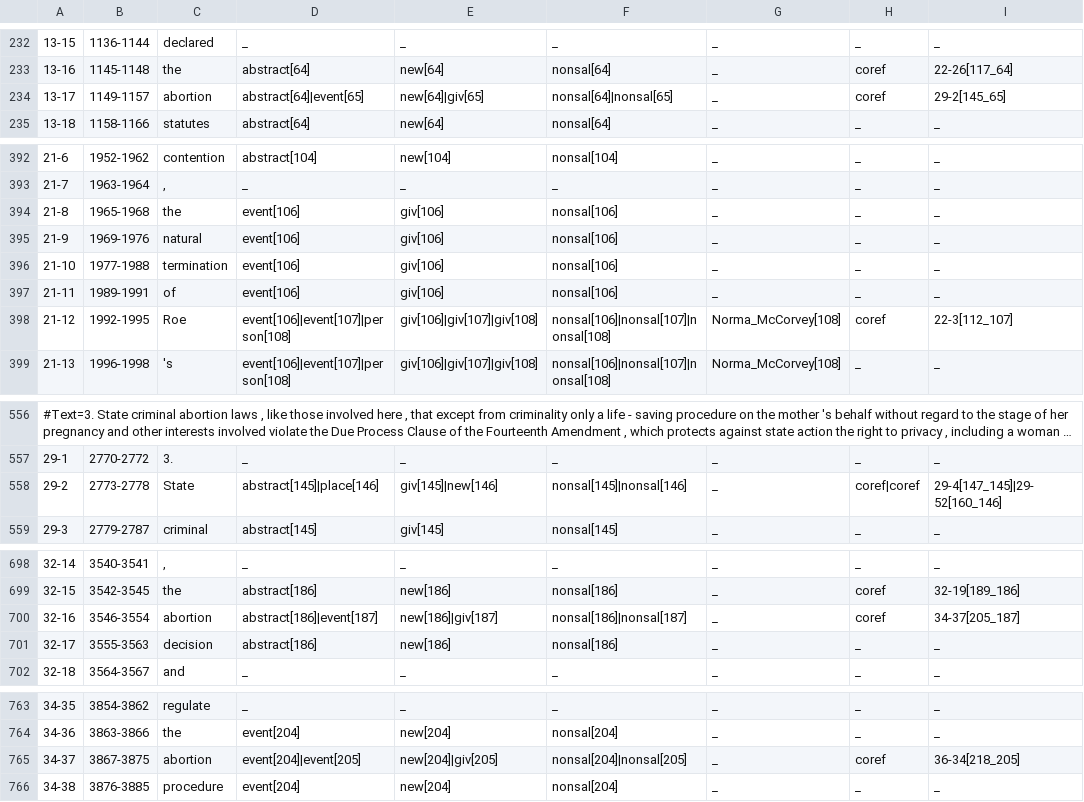
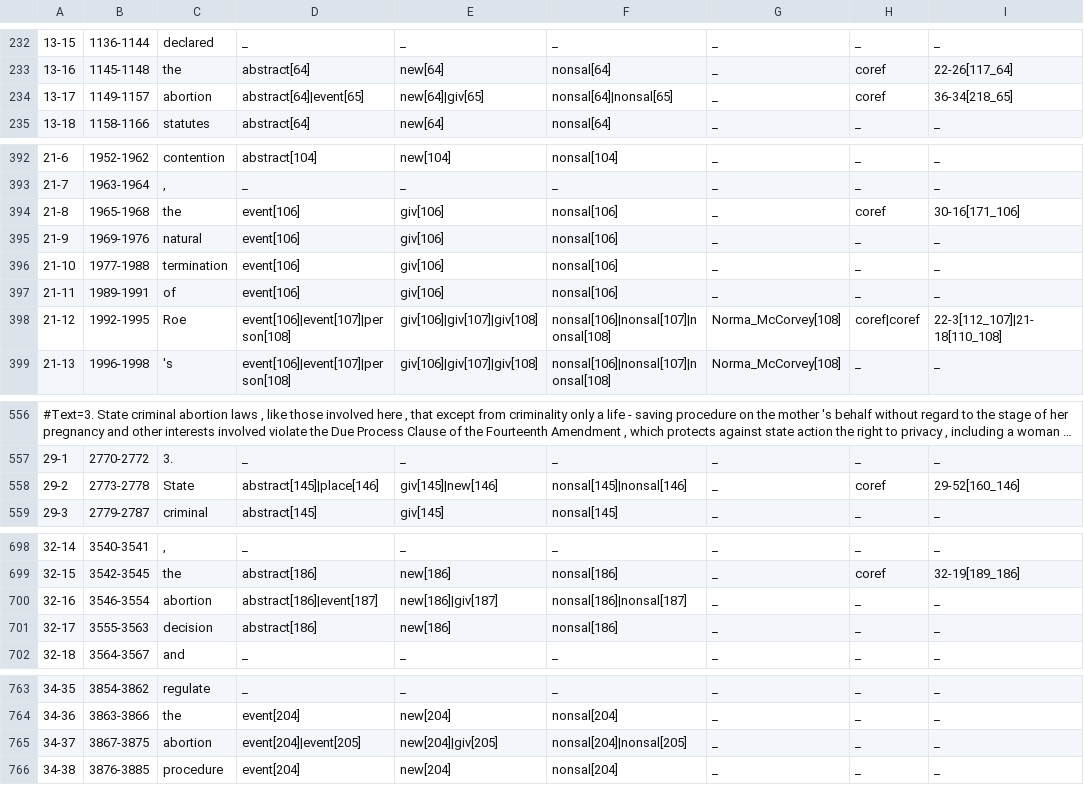
Before and after one commit to gucorpling/gentle, a TSV file: _build/src/tsv/GENTLE_legal_abortion.tsv, drawn as a sheet; only a part is shown, gaps mark what is left out; long unchanged cells end in …; the diff covers the shown part only.

Commit message:
fixed 4 coref clash errors

```diff
--- a/_build/src/tsv/GENTLE_legal_abortion.tsv
+++ b/_build/src/tsv/GENTLE_legal_abortion.tsv
@@ -233,3 +233,3 @@
 13-16	1145-1148	the	abstract[64]	new[64]	nonsal[64]	_	coref	22-26[117_64]	
-13-17	1149-1157	abortion	abstract[64]|event[65]	new[64]|giv[65]	nonsal[64]|nonsal[65]	_	coref	29-2[145_65]	
+13-17	1149-1157	abortion	abstract[64]|event[65]	new[64]|giv[65]	nonsal[64]|nonsal[65]	_	coref	36-34[218_65]	
 13-18	1158-1166	statutes	abstract[64]	new[64]	nonsal[64]	_	_	_	
@@ -393,3 +393,3 @@
 21-7	1963-1964	,	_	_	_	_	_	_	
-21-8	1965-1968	the	event[106]	giv[106]	nonsal[106]	_	_	_	
+21-8	1965-1968	the	event[106]	giv[106]	nonsal[106]	_	coref	30-16[171_106]	
 21-9	1969-1976	natural	event[106]	giv[106]	nonsal[106]	_	_	_	
@@ -397,3 +397,3 @@
 21-11	1989-1991	of	event[106]	giv[106]	nonsal[106]	_	_	_	
-21-12	1992-1995	Roe	event[106]|event[107]|person[108]	giv[106]|giv[107]|giv[108]	nonsal[106]|nonsal[107]|nonsal[108]	Norma_McCorvey[108]	coref	22-3[112_107]	
+21-12	1992-1995	Roe	event[106]|event[107]|person[108]	giv[106]|giv[107]|giv[108]	nonsal[106]|nonsal[107]|nonsal[108]	Norma_McCorvey[108]	coref|coref	22-3[112_107]|21-18[110_108]	
 21-13	1996-1998	's	event[106]|event[107]|person[108]	giv[106]|giv[107]|giv[108]	nonsal[106]|nonsal[107]|nonsal[108]	Norma_McCorvey[108]	_	_	
@@ -566,3 +566,3 @@
 29-1	2770-2772	3.	_	_	_	_	_	_	
-29-2	2773-2778	State	abstract[145]|place[146]	giv[145]|new[146]	nonsal[145]|nonsal[146]	_	coref|coref	29-4[147_145]|29-52[160_146]	
+29-2	2773-2778	State	abstract[145]|place[146]	giv[145]|new[146]	nonsal[145]|nonsal[146]	_	coref	29-52[160_146]	
 29-3	2779-2787	criminal	abstract[145]	giv[145]	nonsal[145]	_	_	_	
@@ -710,3 +710,3 @@
 32-15	3542-3545	the	abstract[186]	new[186]	nonsal[186]	_	coref	32-19[189_186]	
-32-16	3546-3554	abortion	abstract[186]|event[187]	new[186]|giv[187]	nonsal[186]|nonsal[187]	_	coref	34-37[205_187]	
+32-16	3546-3554	abortion	abstract[186]|event[187]	new[186]|giv[187]	nonsal[186]|nonsal[187]	_	_	_	
 32-17	3555-3563	decision	abstract[186]	new[186]	nonsal[186]	_	_	_	
@@ -775,3 +775,3 @@
 34-36	3863-3866	the	event[204]	new[204]	nonsal[204]	_	_	_	
-34-37	3867-3875	abortion	event[204]|event[205]	new[204]|giv[205]	nonsal[204]|nonsal[205]	_	coref	36-34[218_205]	
+34-37	3867-3875	abortion	event[204]|event[205]	new[204]|giv[205]	nonsal[204]|nonsal[205]	_	_	_	
 34-38	3876-3885	procedure	event[204]	new[204]	nonsal[204]	_	_	_	
```
Also changed, not shown: 1 edited cell elsewhere in this file.
